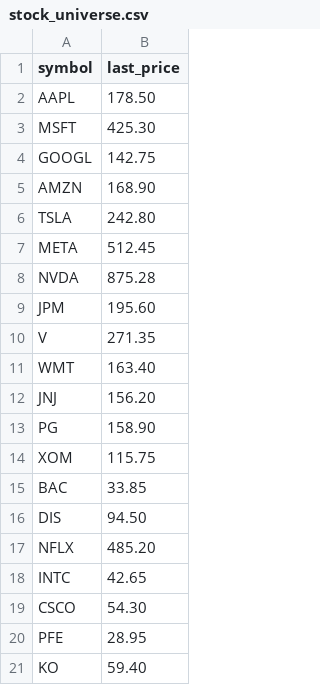
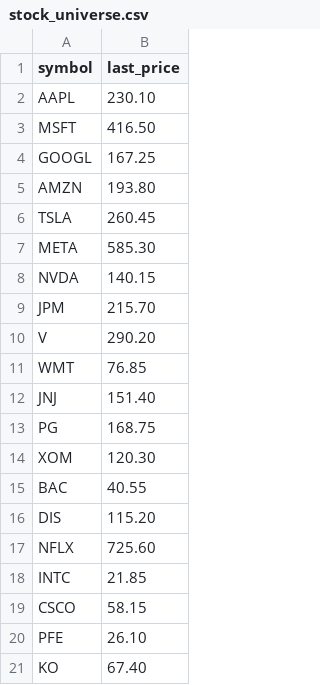
Before and after one commit to primevalsoup/fix_agent, a CSV file: broker/stock_universe.csv, drawn as a sheet.

```diff
--- a/broker/stock_universe.csv
+++ b/broker/stock_universe.csv
@@ -1,21 +1,21 @@
 symbol,last_price
-AAPL,178.50
-MSFT,425.30
-GOOGL,142.75
-AMZN,168.90
-TSLA,242.80
-META,512.45
-NVDA,875.28
-JPM,195.60
-V,271.35
-WMT,163.40
-JNJ,156.20
-PG,158.90
-XOM,115.75
-BAC,33.85
-DIS,94.50
-NFLX,485.20
-INTC,42.65
-CSCO,54.30
-PFE,28.95
-KO,59.40
+AAPL,230.10
+MSFT,416.50
+GOOGL,167.25
+AMZN,193.80
+TSLA,260.45
+META,585.30
+NVDA,140.15
+JPM,215.70
+V,290.20
+WMT,76.85
+JNJ,151.40
+PG,168.75
+XOM,120.30
+BAC,40.55
+DIS,115.20
+NFLX,725.60
+INTC,21.85
+CSCO,58.15
+PFE,26.10
+KO,67.40
```
Also changed, not shown: 4 other files.
